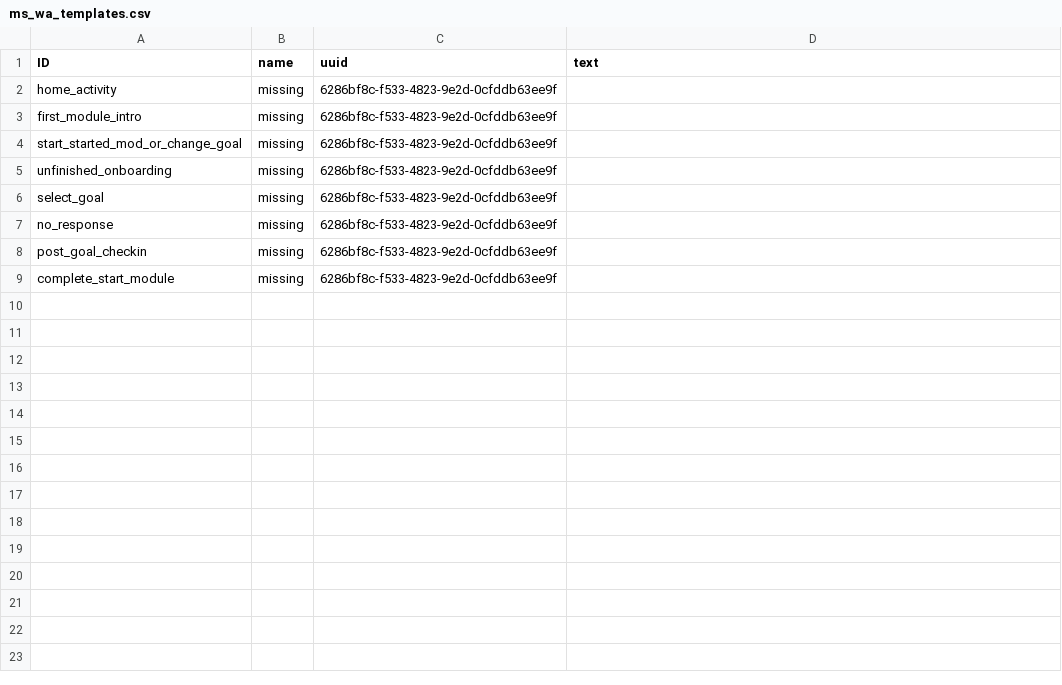
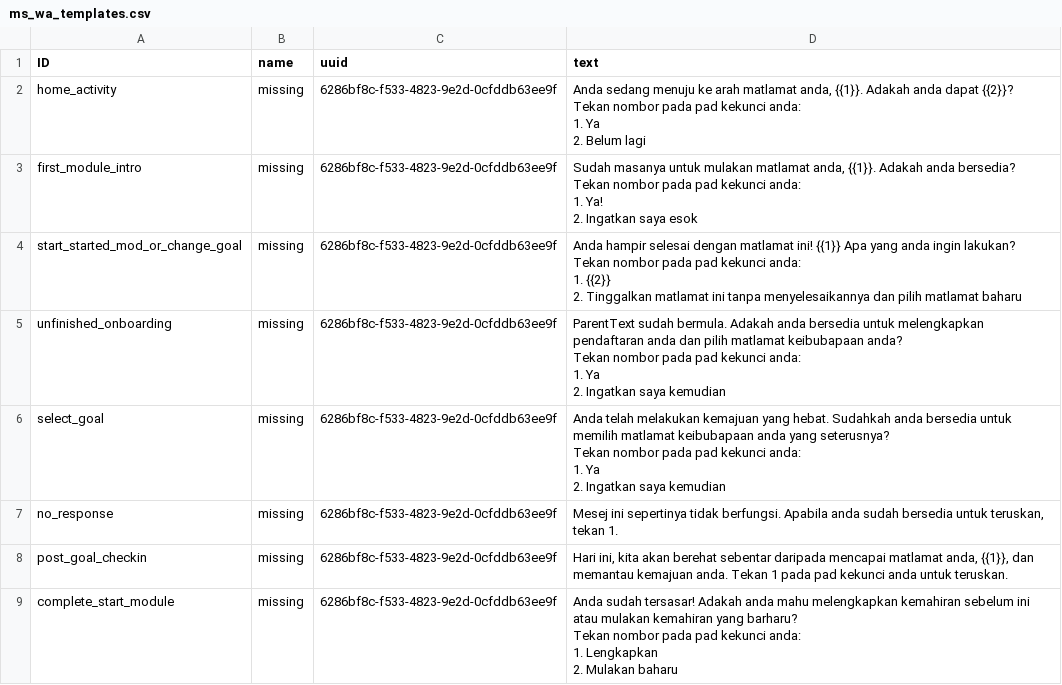
Before and after one commit to IDEMSInternational/plh-digital-content, a CSV file: translations/parent_text_v2_malaysia/ms/ms_wa_templates.csv, drawn as a sheet.

Commit message:
New translations wa_templates.csv (Malay)

```diff
--- a/translations/parent_text_v2_malaysia/ms/ms_wa_templates.csv
+++ b/translations/parent_text_v2_malaysia/ms/ms_wa_templates.csv
@@ -1,9 +1,33 @@
 "ID","name","uuid","text"
-"home_activity","missing","6286bf8c-f533-4823-9e2d-0cfddb63ee9f",""
-"first_module_intro","missing","6286bf8c-f533-4823-9e2d-0cfddb63ee9f",""
-"start_started_mod_or_change_goal","missing","6286bf8c-f533-4823-9e2d-0cfddb63ee9f",""
-"unfinished_onboarding","missing","6286bf8c-f533-4823-9e2d-0cfddb63ee9f",""
-"select_goal","missing","6286bf8c-f533-4823-9e2d-0cfddb63ee9f",""
-"no_response","missing","6286bf8c-f533-4823-9e2d-0cfddb63ee9f",""
-"post_goal_checkin","missing","6286bf8c-f533-4823-9e2d-0cfddb63ee9f",""
-"complete_start_module","missing","6286bf8c-f533-4823-9e2d-0cfddb63ee9f",""
+"home_activity","missing","6286bf8c-f533-4823-9e2d-0cfddb63ee9f","Anda sedang menuju ke arah matlamat anda, {{1}}. Adakah anda dapat {{2}}?
+
+Tekan nombor pada pad kekunci anda:
+1. Ya
+2. Belum lagi"
+"first_module_intro","missing","6286bf8c-f533-4823-9e2d-0cfddb63ee9f","Sudah masanya untuk mulakan matlamat anda, {{1}}. Adakah anda bersedia?
+
+Tekan nombor pada pad kekunci anda:
+1. Ya!
+2. Ingatkan saya esok"
+"start_started_mod_or_change_goal","missing","6286bf8c-f533-4823-9e2d-0cfddb63ee9f","Anda hampir selesai dengan matlamat ini! {{1}} Apa yang anda ingin lakukan?
+
+Tekan nombor pada pad kekunci anda:
+1. {{2}}
+2. Tinggalkan matlamat ini tanpa menyelesaikannya dan pilih matlamat baharu"
+"unfinished_onboarding","missing","6286bf8c-f533-4823-9e2d-0cfddb63ee9f","ParentText sudah bermula. Adakah anda bersedia untuk melengkapkan pendaftaran anda dan pilih matlamat keibubapaan anda?
+
+Tekan nombor pada pad kekunci anda:
+1. Ya
+2. Ingatkan saya kemudian"
+"select_goal","missing","6286bf8c-f533-4823-9e2d-0cfddb63ee9f","Anda telah melakukan kemajuan yang hebat. Sudahkah anda bersedia untuk memilih matlamat keibubapaan anda yang seterusnya?
+
+Tekan nombor pada pad kekunci anda:
+1. Ya
+2. Ingatkan saya kemudian"
+"no_response","missing","6286bf8c-f533-4823-9e2d-0cfddb63ee9f","Mesej ini sepertinya tidak berfungsi. Apabila anda sudah bersedia untuk teruskan, tekan 1. "
+"post_goal_checkin","missing","6286bf8c-f533-4823-9e2d-0cfddb63ee9f","Hari ini, kita akan berehat sebentar daripada mencapai matlamat anda, {{1}}, dan memantau kemajuan anda. Tekan 1 pada pad kekunci anda untuk teruskan."
+"complete_start_module","missing","6286bf8c-f533-4823-9e2d-0cfddb63ee9f","Anda sudah tersasar! Adakah anda mahu melengkapkan kemahiran sebelum ini atau mulakan kemahiran yang barharu?
+
+Tekan nombor pada pad kekunci anda:
+1. Lengkapkan
+2. Mulakan baharu"
```
